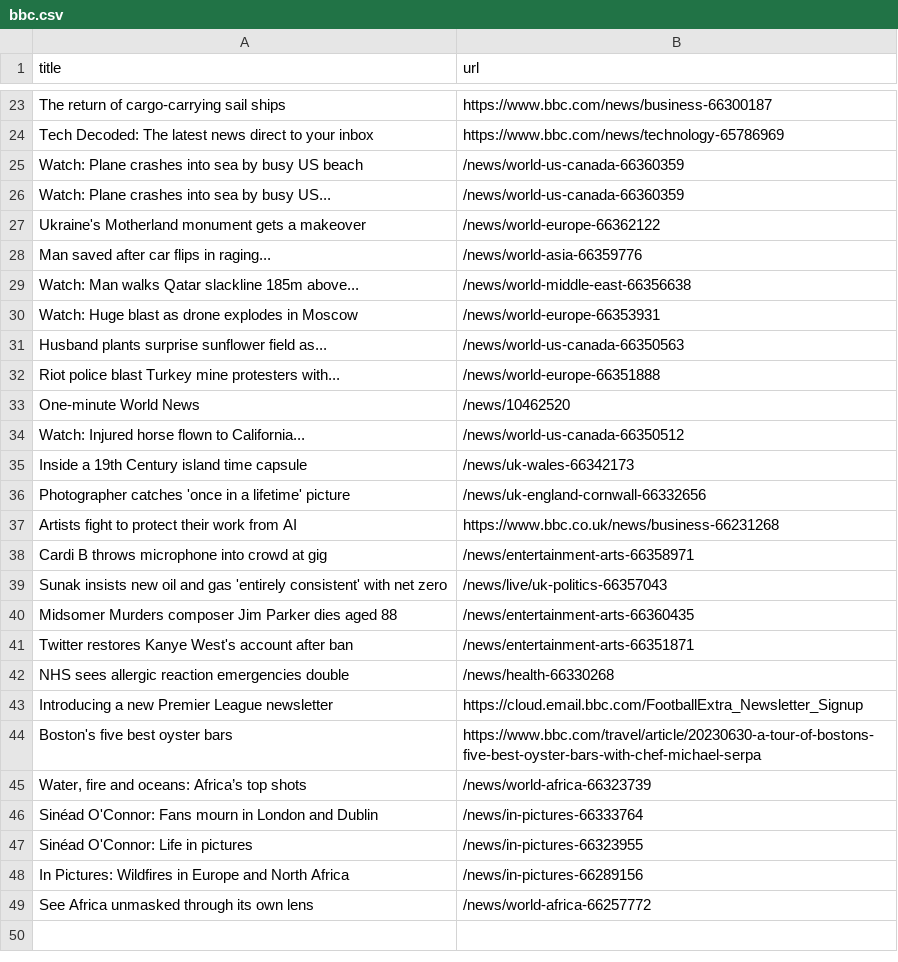
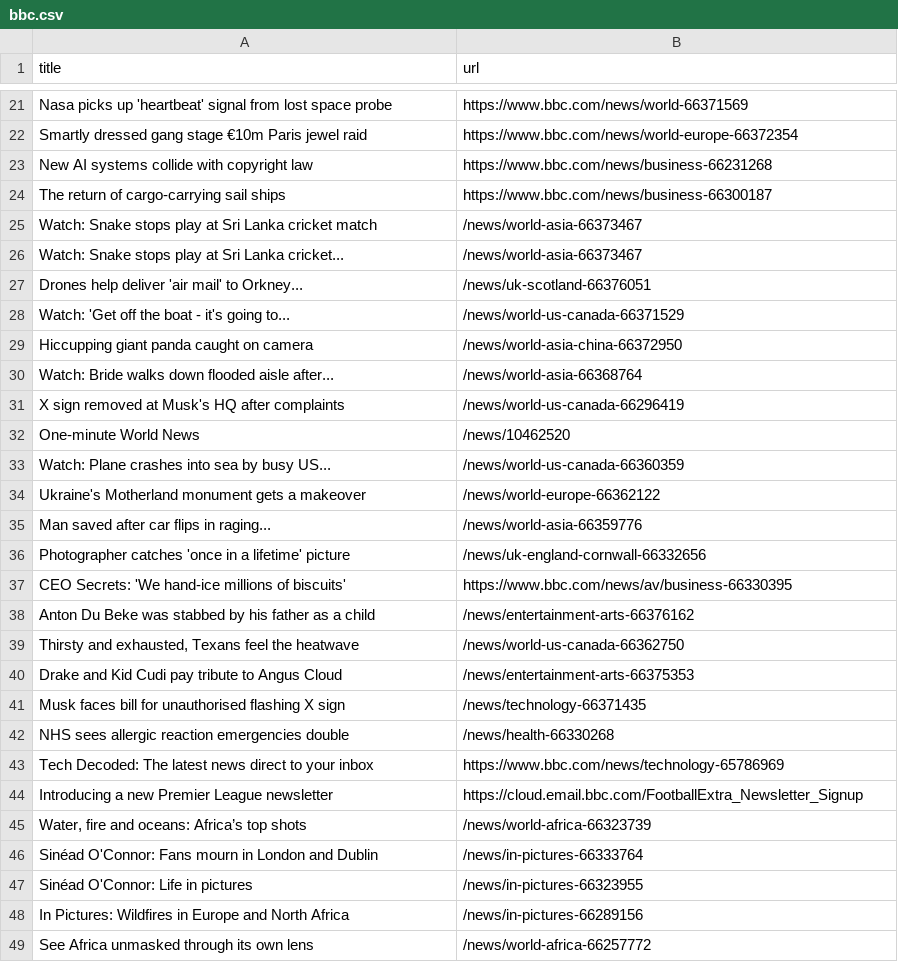
Before and after one commit to miotomita/automatic-scraper-bbc, a CSV file: bbc.csv, drawn as a sheet; only a part is shown, gaps mark what is left out; removed rows and columns are numbered as before the commit, all else as after; the diff covers the shown part only; the diff names each change by its address in the sheet, - before the commit and + after, or states it on an @@ line.

```diff
--- a/bbc.csv
+++ b/bbc.csv
+row 21: Nasa picks up 'heartbeat' signal from lost space probe | https://www.bbc.com/news/world-66371569
+row 22: Smartly dressed gang stage €10m Paris jewel raid | https://www.bbc.com/news/world-europe-66372354
+row 23: New AI systems collide with copyright law | https://www.bbc.com/news/business-66231268
-row 25: Watch: Plane crashes into sea by busy US beach | /news/world-us-canada-66360359
+row 25: Watch: Snake stops play at Sri Lanka cricket match | /news/world-asia-66373467
+row 26: Watch: Snake stops play at Sri Lanka cricket... | /news/world-asia-66373467
+row 27: Drones help deliver 'air mail' to Orkney... | /news/uk-scotland-66376051
+row 28: Watch: 'Get off the boat - it's going to... | /news/world-us-canada-66371529
+row 29: Hiccupping giant panda caught on camera | /news/world-asia-china-66372950
+row 30: Watch: Bride walks down flooded aisle after... | /news/world-asia-66368764
+row 31: X sign removed at Musk's HQ after complaints | /news/world-us-canada-66296419
@@ row 33 moved to row 32: One-minute World News @@
-row 29: Watch: Man walks Qatar slackline 185m above... | /news/world-middle-east-66356638
-row 30: Watch: Huge blast as drone explodes in Moscow | /news/world-europe-66353931
-row 31: Husband plants surprise sunflower field as... | /news/world-us-canada-66350563
-row 32: Riot police blast Turkey mine protesters with... | /news/world-europe-66351888
-row 34: Watch: Injured horse flown to California... | /news/world-us-canada-66350512
-row 35: Inside a 19th Century island time capsule | /news/uk-wales-66342173
-row 37: Artists fight to protect their work from AI | https://www.bbc.co.uk/news/business-66231268
-row 38: Cardi B throws microphone into crowd at gig | /news/entertainment-arts-66358971
-row 39: Sunak insists new oil and gas 'entirely consistent' with net zero | /news/live/uk-politics-66357043
-row 40: Midsomer Murders composer Jim Parker dies aged 88 | /news/entertainment-arts-66360435
-row 41: Twitter restores Kanye West's account after ban | /news/entertainment-arts-66351871
+row 37: CEO Secrets: 'We hand-ice millions of biscuits' | https://www.bbc.com/news/av/business-66330395
+row 38: Anton Du Beke was stabbed by his father as a child | /news/entertainment-arts-66376162
+row 39: Thirsty and exhausted, Texans feel the heatwave | /news/world-us-canada-66362750
+row 40: Drake and Kid Cudi pay tribute to Angus Cloud | /news/entertainment-arts-66375353
+row 41: Musk faces bill for unauthorised flashing X sign | /news/technology-66371435
@@ row 24 moved to row 43: Tech Decoded: The latest news direct to … @@
-row 44: Boston's five best oyster bars | https://www.bbc.com/travel/article/20230630-a-tour-of-bostons-five-best-oyster-bars-with-chef-michael-serpa
```
Also changed, not shown: 17 added rows, 19 removed rows and 1 moved row elsewhere in this file.
